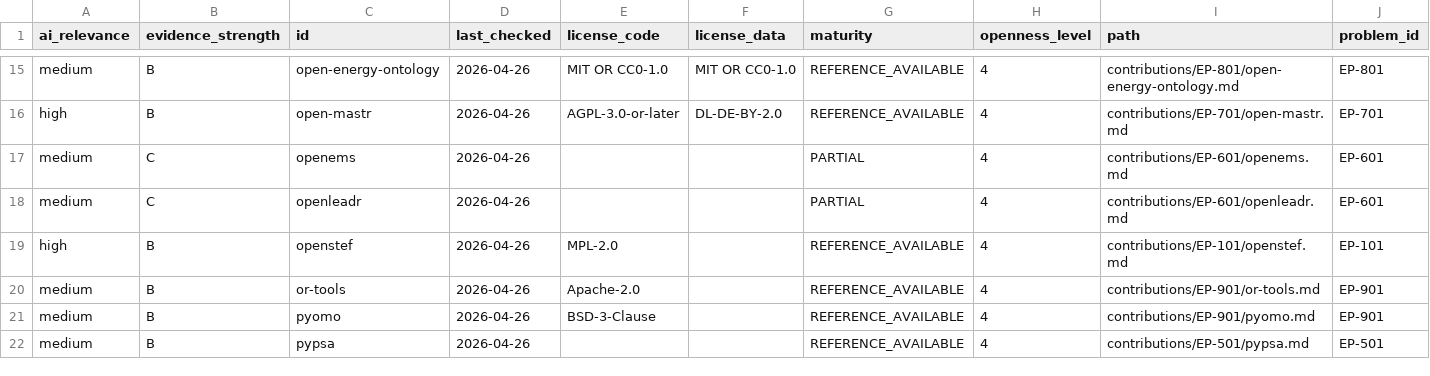
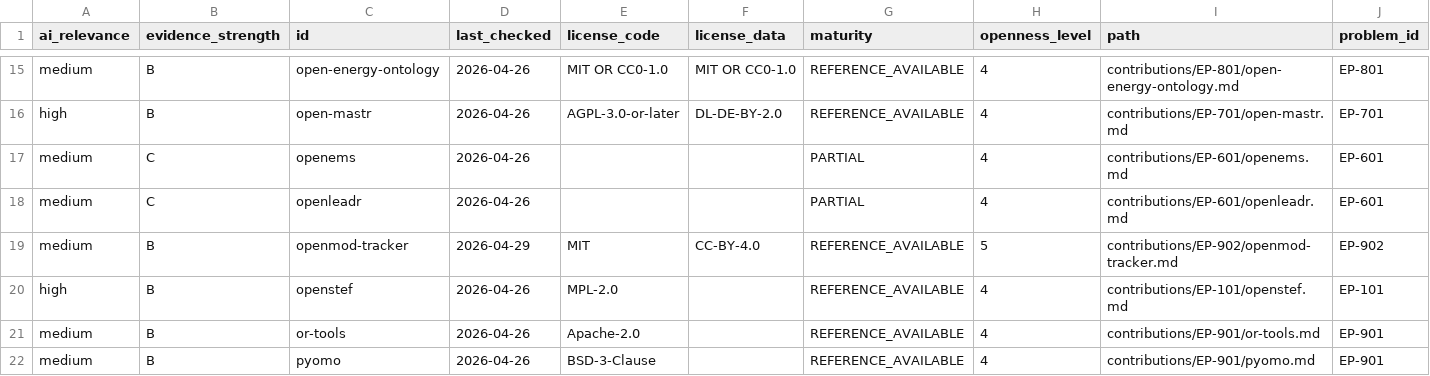
Before and after one commit to stratnergy-labs/open-energy-problems, a CSV file: index/artefacts.csv, drawn as a sheet; only a part is shown, gaps mark what is left out; the shorter side is filled out with more unchanged rows; rows hold the shown columns only; the diff names each change by its address in the sheet, - before the commit and + after, or states it on an @@ line.

```diff
--- a/index/artefacts.csv
+++ b/index/artefacts.csv
+row 19: medium | B | openmod-tracker | 2026-04-29 | MIT | CC-BY-4.0 | REFERENCE_AVAILABLE | 5 | contributions/EP-902/openmod-tracker.md | EP-902
```
Also changed, not shown: index/contributions.csv, index/problems.csv, 13 other files.
